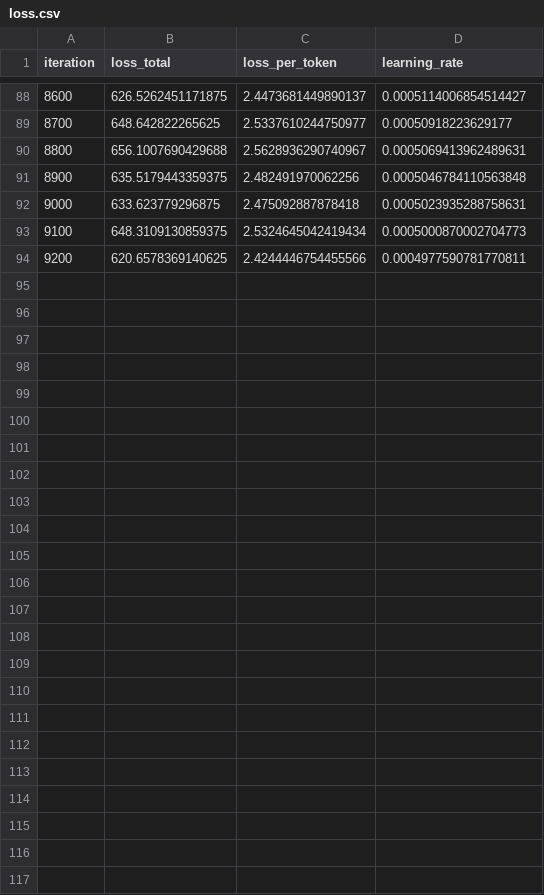
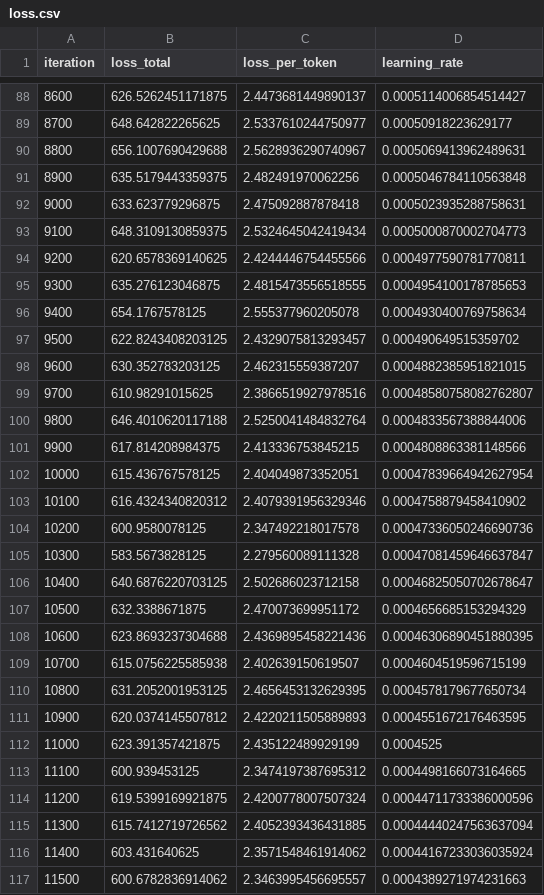
Before and after one commit to OliverEGreen/OliverEGreen.github.io, a CSV file: LLM-Learning/Transformers/outputs_shakespeare/loss.csv, drawn as a sheet; only a part is shown, gaps mark what is left out.

```diff
--- a/LLM-Learning/Transformers/outputs_shakespeare/loss.csv
+++ b/LLM-Learning/Transformers/outputs_shakespeare/loss.csv
@@ -94 +94,24 @@ iteration,loss_total,loss_per_token,learning_rate
 9200,620.6578369140625,2.4244446754455566,0.0004977590781770811
+9300,635.276123046875,2.4815473556518555,0.0004954100178785653
+9400,654.1767578125,2.555377960205078,0.0004930400769758634
+9500,622.8243408203125,2.4329075813293457,0.000490649515359702
+9600,630.352783203125,2.462315559387207,0.0004882385951821015
+9700,610.98291015625,2.3866519927978516,0.00048580758082762807
+9800,646.4010620117188,2.5250041484832764,0.0004833567388844006
+9900,617.814208984375,2.413336753845215,0.0004808863381148566
+10000,615.436767578125,2.404049873352051,0.00047839664942627954
+10100,616.4324340820312,2.4079391956329346,0.0004758879458410902
+10200,600.9580078125,2.347492218017578,0.00047336050246690736
+10300,583.5673828125,2.279560089111328,0.00047081459646637847
+10400,640.6876220703125,2.502686023712158,0.00046825050702678647
+10500,632.3388671875,2.470073699951172,0.0004656685153294329
+10600,623.8693237304688,2.4369895458221436,0.00046306890451880395
+10700,615.0756225585938,2.402639150619507,0.0004604519596715199
+10800,631.2052001953125,2.4656453132629395,0.0004578179677650734
+10900,620.0374145507812,2.4220211505889893,0.0004551672176463595
+11000,623.391357421875,2.435122489929199,0.0004525
+11100,600.939453125,2.3474197387695312,0.0004498166073164665
+11200,619.5399169921875,2.4200778007507324,0.00044711733386000596
+11300,615.7412719726562,2.4052393436431885,0.00044440247563637094
+11400,603.431640625,2.3571548461914062,0.00044167233036035924
+11500,600.6782836914062,2.3463995456695557,0.0004389271974231663
```
Also changed, not shown: LLM-Learning/Transformers/outputs_shakespeare/val_loss.csv, 4 other files.
